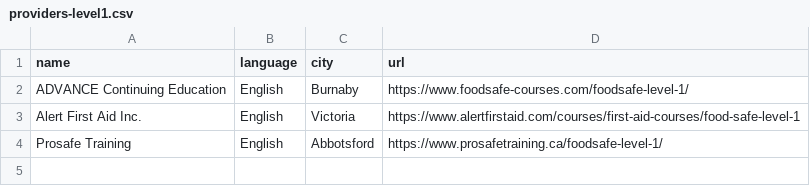
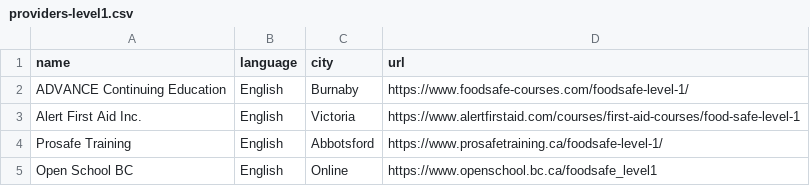
Before and after one commit to OpenSchoolBC/foodsafe-data, a CSV file: providers-level1.csv, drawn as a sheet.

Commit message:
Update providers-level1.csv

```diff
--- a/providers-level1.csv
+++ b/providers-level1.csv
@@ -4 +4,2 @@ Alert First Aid Inc.,English,Victoria,https://www.alertfirstaid.com/courses/firs
 Prosafe Training,English,Abbotsford,https://www.prosafetraining.ca/foodsafe-level-1/
+Open School BC,English,Online,https://www.openschool.bc.ca/foodsafe_level1
```
